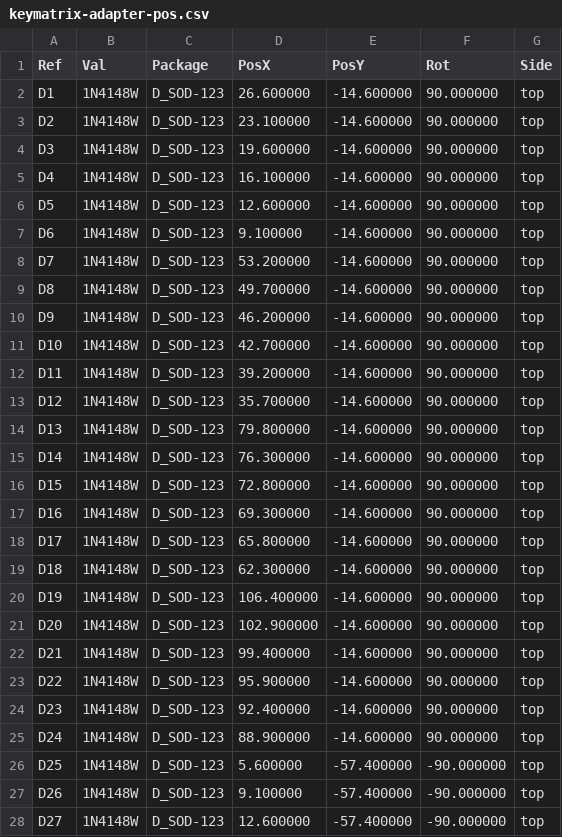
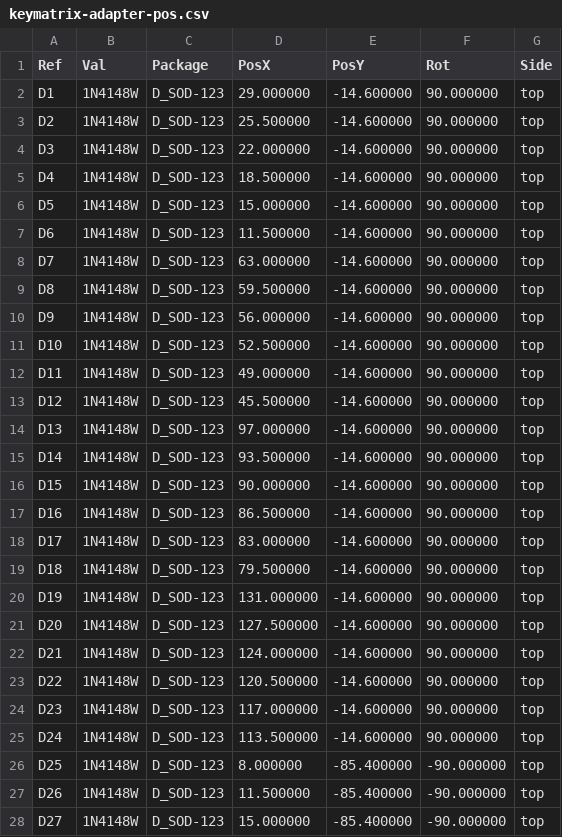
Before and after one commit to j-wut/GP2040-CE, a CSV file: hardware/keymatrix-adapter/fab/keymatrix-adapter-pos.csv, drawn as a sheet; only a part is shown; the diff covers the shown part only.

```diff
--- a/hardware/keymatrix-adapter/fab/keymatrix-adapter-pos.csv
+++ b/hardware/keymatrix-adapter/fab/keymatrix-adapter-pos.csv
@@ -1,28 +1,28 @@
 Ref,Val,Package,PosX,PosY,Rot,Side
-"D1","1N4148W","D_SOD-123",26.600000,-14.600000,90.000000,top
-"D2","1N4148W","D_SOD-123",23.100000,-14.600000,90.000000,top
-"D3","1N4148W","D_SOD-123",19.600000,-14.600000,90.000000,top
-"D4","1N4148W","D_SOD-123",16.100000,-14.600000,90.000000,top
-"D5","1N4148W","D_SOD-123",12.600000,-14.600000,90.000000,top
-"D6","1N4148W","D_SOD-123",9.100000,-14.600000,90.000000,top
-"D7","1N4148W","D_SOD-123",53.200000,-14.600000,90.000000,top
-"D8","1N4148W","D_SOD-123",49.700000,-14.600000,90.000000,top
-"D9","1N4148W","D_SOD-123",46.200000,-14.600000,90.000000,top
-"D10","1N4148W","D_SOD-123",42.700000,-14.600000,90.000000,top
-"D11","1N4148W","D_SOD-123",39.200000,-14.600000,90.000000,top
-"D12","1N4148W","D_SOD-123",35.700000,-14.600000,90.000000,top
-"D13","1N4148W","D_SOD-123",79.800000,-14.600000,90.000000,top
-"D14","1N4148W","D_SOD-123",76.300000,-14.600000,90.000000,top
-"D15","1N4148W","D_SOD-123",72.800000,-14.600000,90.000000,top
-"D16","1N4148W","D_SOD-123",69.300000,-14.600000,90.000000,top
-"D17","1N4148W","D_SOD-123",65.800000,-14.600000,90.000000,top
-"D18","1N4148W","D_SOD-123",62.300000,-14.600000,90.000000,top
-"D19","1N4148W","D_SOD-123",106.400000,-14.600000,90.000000,top
-"D20","1N4148W","D_SOD-123",102.900000,-14.600000,90.000000,top
-"D21","1N4148W","D_SOD-123",99.400000,-14.600000,90.000000,top
-"D22","1N4148W","D_SOD-123",95.900000,-14.600000,90.000000,top
-"D23","1N4148W","D_SOD-123",92.400000,-14.600000,90.000000,top
-"D24","1N4148W","D_SOD-123",88.900000,-14.600000,90.000000,top
-"D25","1N4148W","D_SOD-123",5.600000,-57.400000,-90.000000,top
-"D26","1N4148W","D_SOD-123",9.100000,-57.400000,-90.000000,top
-"D27","1N4148W","D_SOD-123",12.600000,-57.400000,-90.000000,top
+"D1","1N4148W","D_SOD-123",29.000000,-14.600000,90.000000,top
+"D2","1N4148W","D_SOD-123",25.500000,-14.600000,90.000000,top
+"D3","1N4148W","D_SOD-123",22.000000,-14.600000,90.000000,top
+"D4","1N4148W","D_SOD-123",18.500000,-14.600000,90.000000,top
+"D5","1N4148W","D_SOD-123",15.000000,-14.600000,90.000000,top
+"D6","1N4148W","D_SOD-123",11.500000,-14.600000,90.000000,top
+"D7","1N4148W","D_SOD-123",63.000000,-14.600000,90.000000,top
+"D8","1N4148W","D_SOD-123",59.500000,-14.600000,90.000000,top
+"D9","1N4148W","D_SOD-123",56.000000,-14.600000,90.000000,top
+"D10","1N4148W","D_SOD-123",52.500000,-14.600000,90.000000,top
+"D11","1N4148W","D_SOD-123",49.000000,-14.600000,90.000000,top
+"D12","1N4148W","D_SOD-123",45.500000,-14.600000,90.000000,top
+"D13","1N4148W","D_SOD-123",97.000000,-14.600000,90.000000,top
+"D14","1N4148W","D_SOD-123",93.500000,-14.600000,90.000000,top
+"D15","1N4148W","D_SOD-123",90.000000,-14.600000,90.000000,top
+"D16","1N4148W","D_SOD-123",86.500000,-14.600000,90.000000,top
+"D17","1N4148W","D_SOD-123",83.000000,-14.600000,90.000000,top
+"D18","1N4148W","D_SOD-123",79.500000,-14.600000,90.000000,top
+"D19","1N4148W","D_SOD-123",131.000000,-14.600000,90.000000,top
+"D20","1N4148W","D_SOD-123",127.500000,-14.600000,90.000000,top
+"D21","1N4148W","D_SOD-123",124.000000,-14.600000,90.000000,top
+"D22","1N4148W","D_SOD-123",120.500000,-14.600000,90.000000,top
+"D23","1N4148W","D_SOD-123",117.000000,-14.600000,90.000000,top
+"D24","1N4148W","D_SOD-123",113.500000,-14.600000,90.000000,top
+"D25","1N4148W","D_SOD-123",8.000000,-85.400000,-90.000000,top
+"D26","1N4148W","D_SOD-123",11.500000,-85.400000,-90.000000,top
+"D27","1N4148W","D_SOD-123",15.000000,-85.400000,-90.000000,top
```
Also changed, not shown: 5 added rows and 79 edited cells elsewhere in this file, hardware/keymatrix-adapter/fab/keymatrix-adapter-bom.csv, 23 other files.
